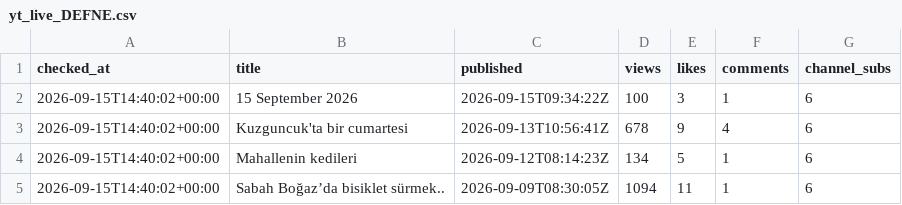
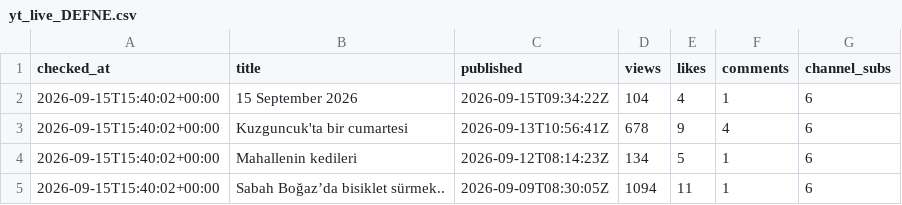
Before and after one commit to volaria/vd-insights-data, a CSV file: data/yt_live_DEFNE.csv, drawn as a sheet.

```diff
--- a/data/yt_live_DEFNE.csv
+++ b/data/yt_live_DEFNE.csv
@@ -1,5 +1,5 @@
 checked_at,title,published,views,likes,comments,channel_subs
-2026-09-15T14:40:02+00:00,15 September 2026,2026-09-15T09:34:22Z,100,3,1,6
-2026-09-15T14:40:02+00:00,Kuzguncuk'ta bir cumartesi,2026-09-13T10:56:41Z,678,9,4,6
-2026-09-15T14:40:02+00:00,Mahallenin kedileri,2026-09-12T08:14:23Z,134,5,1,6
-2026-09-15T14:40:02+00:00,Sabah Boğaz’da bisiklet sürmek..,2026-09-09T08:30:05Z,1094,11,1,6
+2026-09-15T15:40:02+00:00,15 September 2026,2026-09-15T09:34:22Z,104,4,1,6
+2026-09-15T15:40:02+00:00,Kuzguncuk'ta bir cumartesi,2026-09-13T10:56:41Z,678,9,4,6
+2026-09-15T15:40:02+00:00,Mahallenin kedileri,2026-09-12T08:14:23Z,134,5,1,6
+2026-09-15T15:40:02+00:00,Sabah Boğaz’da bisiklet sürmek..,2026-09-09T08:30:05Z,1094,11,1,6
```
Also changed, not shown: data/yt_live_DEFNE_log.csv.
